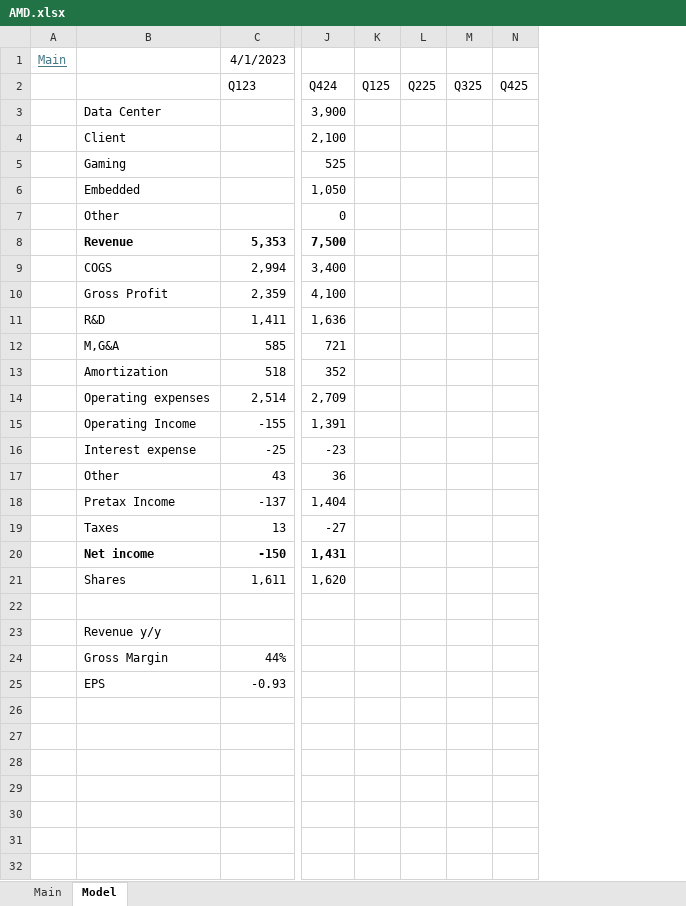
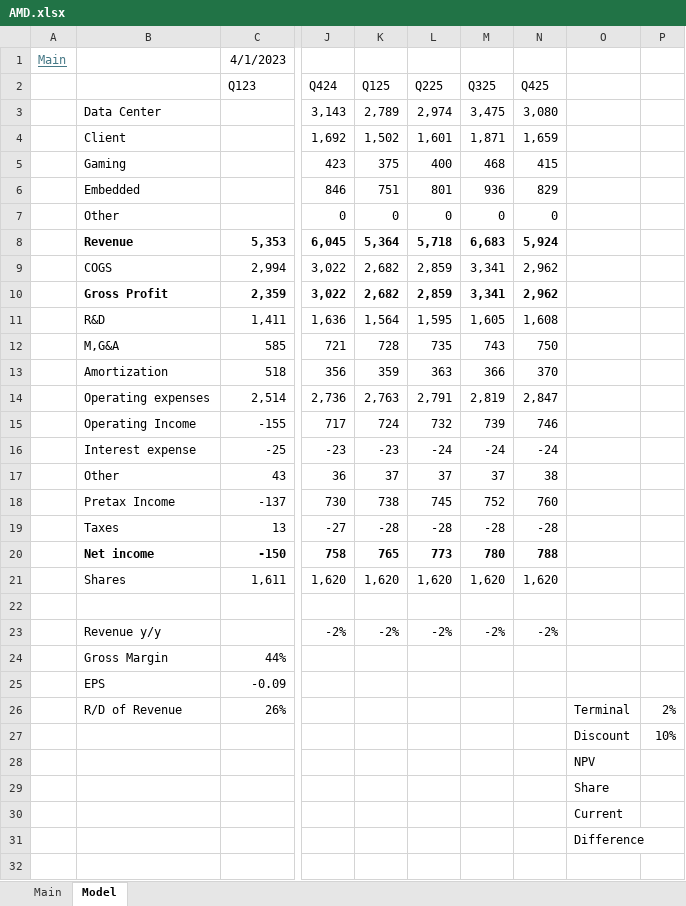
Before and after one commit to Kipp69/Financial-Models, an Excel workbook: AMD.xlsx, sheet Model, drawn as a sheet; only a part is shown, gaps mark what is left out; values as stored, in another font and other column widths than the file's, no borders; charts and pictures not drawn; removed rows and columns are numbered as before the commit, all else as after; rows hold the shown columns only; the diff covers the shown part only; the diff names each change by its address in the sheet, - before the commit and + after, or states it on an @@ line.

```diff
--- a/AMD.xlsx (sheet Model)
+++ b/AMD.xlsx (sheet Model)
-column K, row 2: Q125
-column L, row 2: Q225
-column M, row 2: Q325
-column N, row 2: Q425
+column K, rows 2-23: Q125 | 2,789 | 1,502 | 375 | 751 | 0 | 5,364 | 2,682 | 2,682 | 1,564 | 728 | 359 | 2,763 | 724 | -23 | 37 | 738 | -28 | 765 | 1,620 |  | -2%
+column L, rows 2-23: Q225 | 2,974 | 1,601 | 400 | 801 | 0 | 5,718 | 2,859 | 2,859 | 1,595 | 735 | 363 | 2,791 | 732 | -24 | 37 | 745 | -28 | 773 | 1,620 |  | -2%
+column M, rows 2-23: Q325 | 3,475 | 1,871 | 468 | 936 | 0 | 6,683 | 3,341 | 3,341 | 1,605 | 743 | 366 | 2,819 | 739 | -24 | 37 | 752 | -28 | 780 | 1,620 |  | -2%
+column N, rows 2-23: Q425 | 3,080 | 1,659 | 415 | 829 | 0 | 5,924 | 2,962 | 2,962 | 1,608 | 750 | 370 | 2,847 | 746 | -24 | 38 | 760 | -28 | 788 | 1,620 |  | -2%
+column O, rows 27-31: Discount | NPV | Share | Current | Difference
+column P, row 27: 10%
-J3: 3,900
+J3: 3,143
-J4: 2,100
+J4: 1,692
-J5: 525
+J5: 423
-J6: 1,050
+J6: 846
-J8: 7,500
+J8: 6,045
-J9: 3,400
+J9: 3,022
-B10:J10 bold: off
+B10:J10 bold: on
-J10: 4,100
+J10: 3,022
-J13: 352
+J13: 356
-J14: 2,709
+J14: 2,736
-J15: 1,391
+J15: 717
-J18: 1,404
+J18: 730
-J20: 1,431
+J20: 758
-J23: (empty)
+J23: -2%
-row 25:  | EPS | -0.93
-row 25: (empty)
+row 25:  | EPS | -0.09
+row 26:  | R/D of Revenue | 26% |  |  |  |  |  | Terminal | 2%
-row 27: (empty)
+row 27:  |  |  |  |  |  |  |  | Discount | 10%
```
Also changed, not shown: cell formats elsewhere in this sheet, sheet Main, formulas that keep their value, ASML(NASD).xlsx, Semiconductors.xlsx, 10 other files.
